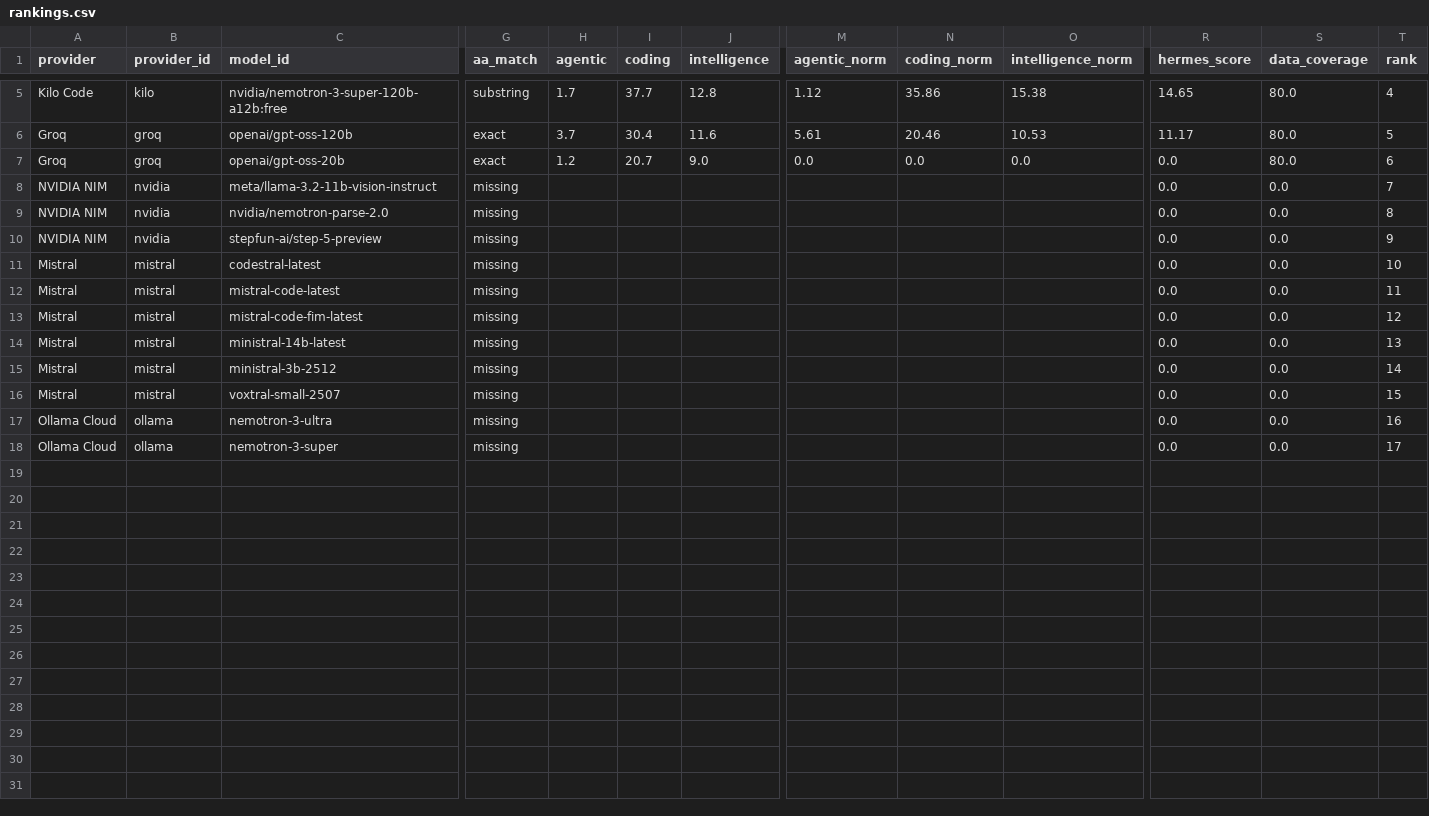
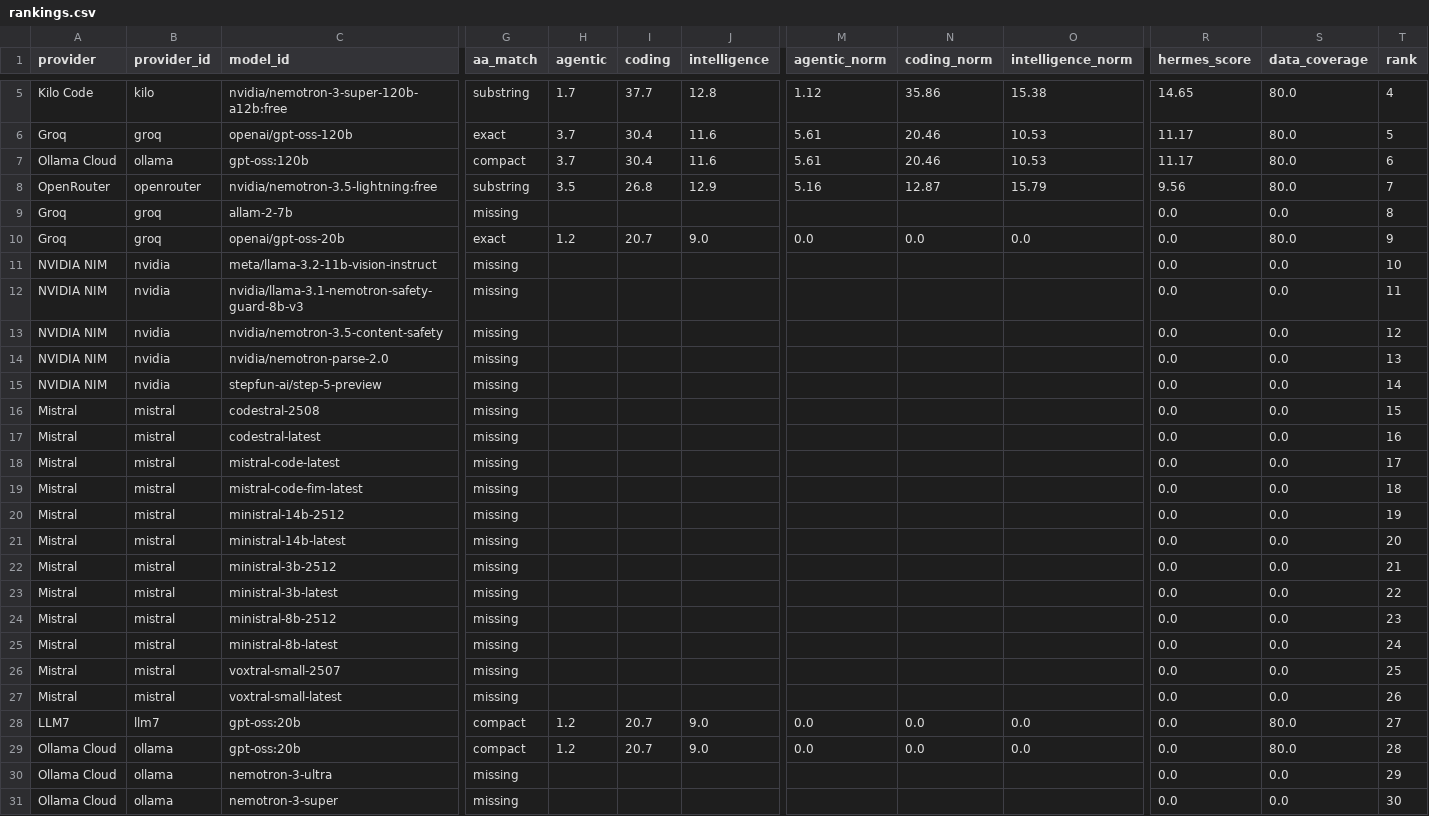
Before and after one commit to krishnak2c/llm-availability-dashboard, a CSV file: docs/availability/rankings.csv, drawn as a sheet; only a part is shown, gaps mark what is left out; addresses are those after the commit; rows hold the shown columns only; the diff names each change by its address in the sheet, - before the commit and + after, or states it on an @@ line.

```diff
--- a/docs/availability/rankings.csv
+++ b/docs/availability/rankings.csv
+row 7: Ollama Cloud | ollama | gpt-oss:120b | compact | 3.7 | 30.4 | 11.6 | 5.61 | 20.46 | 10.53 | 11.17 | 80.0 | 6
+row 8: OpenRouter | openrouter | nvidia/nemotron-3.5-lightning:free | substring | 3.5 | 26.8 | 12.9 | 5.16 | 12.87 | 15.79 | 9.56 | 80.0 | 7
+row 9: Groq | groq | allam-2-7b | missing |  |  |  |  |  |  | 0.0 | 0.0 | 8
-T10 (rank): 6
+T10 (rank): 9
-T11 (rank): 7
+T11 (rank): 10
+row 12: NVIDIA NIM | nvidia | nvidia/llama-3.1-nemotron-safety-guard-8b-v3 | missing |  |  |  |  |  |  | 0.0 | 0.0 | 11
+row 13: NVIDIA NIM | nvidia | nvidia/nemotron-3.5-content-safety | missing |  |  |  |  |  |  | 0.0 | 0.0 | 12
-T14 (rank): 8
+T14 (rank): 13
-T15 (rank): 9
+T15 (rank): 14
+row 16: Mistral | mistral | codestral-2508 | missing |  |  |  |  |  |  | 0.0 | 0.0 | 15
-T17 (rank): 10
+T17 (rank): 16
-T18 (rank): 11
+T18 (rank): 17
-T19 (rank): 12
+T19 (rank): 18
+row 20: Mistral | mistral | ministral-14b-2512 | missing |  |  |  |  |  |  | 0.0 | 0.0 | 19
-T21 (rank): 13
+T21 (rank): 20
-T22 (rank): 14
+T22 (rank): 21
+row 23: Mistral | mistral | ministral-3b-latest | missing |  |  |  |  |  |  | 0.0 | 0.0 | 22
+row 24: Mistral | mistral | ministral-8b-2512 | missing |  |  |  |  |  |  | 0.0 | 0.0 | 23
+row 25: Mistral | mistral | ministral-8b-latest | missing |  |  |  |  |  |  | 0.0 | 0.0 | 24
-T26 (rank): 15
+T26 (rank): 25
+row 27: Mistral | mistral | voxtral-small-latest | missing |  |  |  |  |  |  | 0.0 | 0.0 | 26
+row 28: LLM7 | llm7 | gpt-oss:20b | compact | 1.2 | 20.7 | 9.0 | 0.0 | 0.0 | 0.0 | 0.0 | 80.0 | 27
+row 29: Ollama Cloud | ollama | gpt-oss:20b | compact | 1.2 | 20.7 | 9.0 | 0.0 | 0.0 | 0.0 | 0.0 | 80.0 | 28
-T30 (rank): 16
+T30 (rank): 29
-T31 (rank): 17
+T31 (rank): 30
```
Also changed, not shown: 25 other files.
